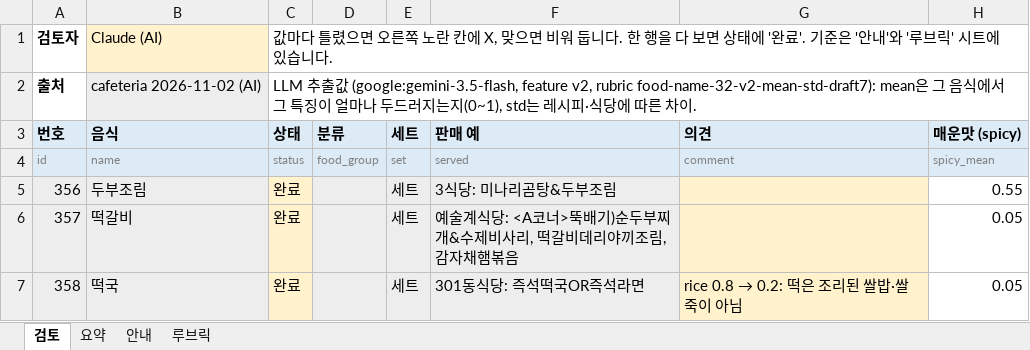
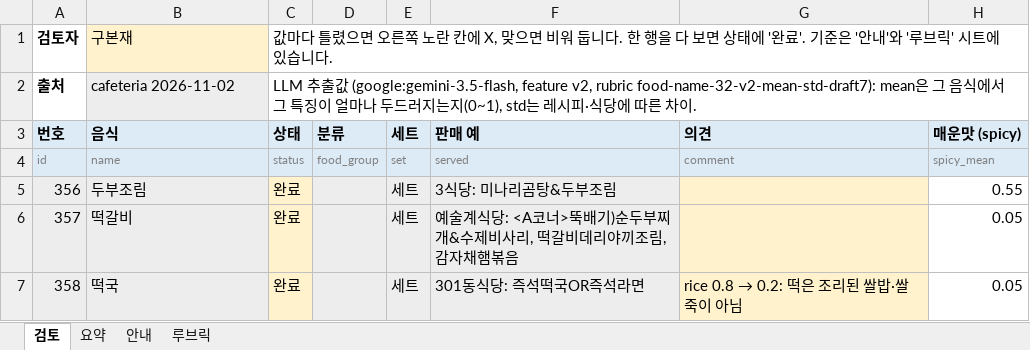
Before and after one commit to snuhcs-course/swpp-2026-project-team-11, an Excel workbook: feature_benchmark_results/2026-11-02-review/cafeteria_구본재.xlsx, sheet 검토, drawn as a sheet; only a part is shown; values as stored, in another font and other column widths than the file's, no borders; conditional formats not drawn; the diff names each change by its address in the sheet, - before the commit and + after, or states it on an @@ line.

```diff
--- a/feature_benchmark_results/2026-11-02-review/cafeteria_구본재.xlsx (sheet 검토)
+++ b/feature_benchmark_results/2026-11-02-review/cafeteria_구본재.xlsx (sheet 검토)
-B1 (name): Claude (AI)
+B1 (name): 구본재
-B2 (name): cafeteria 2026-11-02 (AI)
+B2 (name): cafeteria 2026-11-02
```
Also changed, not shown: feature_benchmark_results/2026-11-02-review/general_구본재.xlsx.
